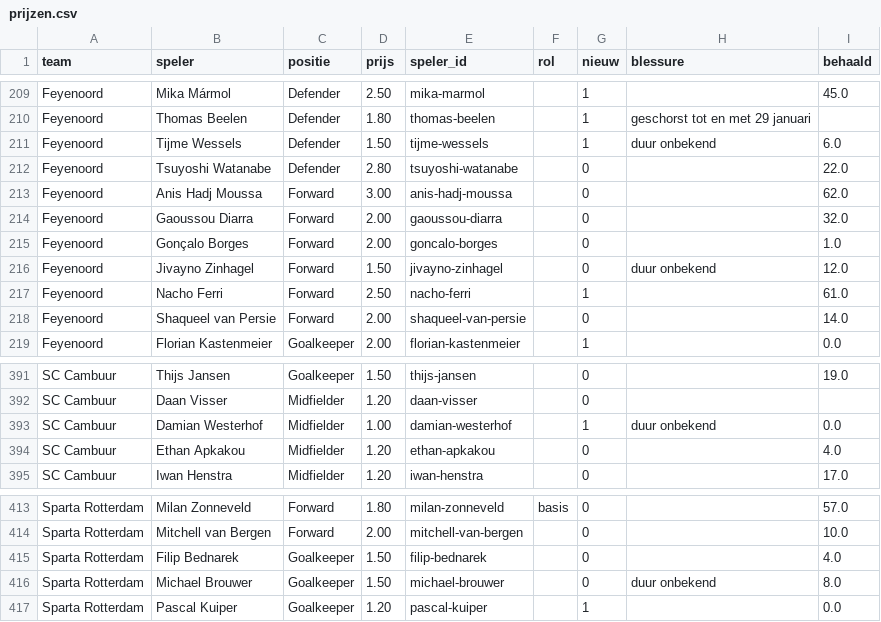
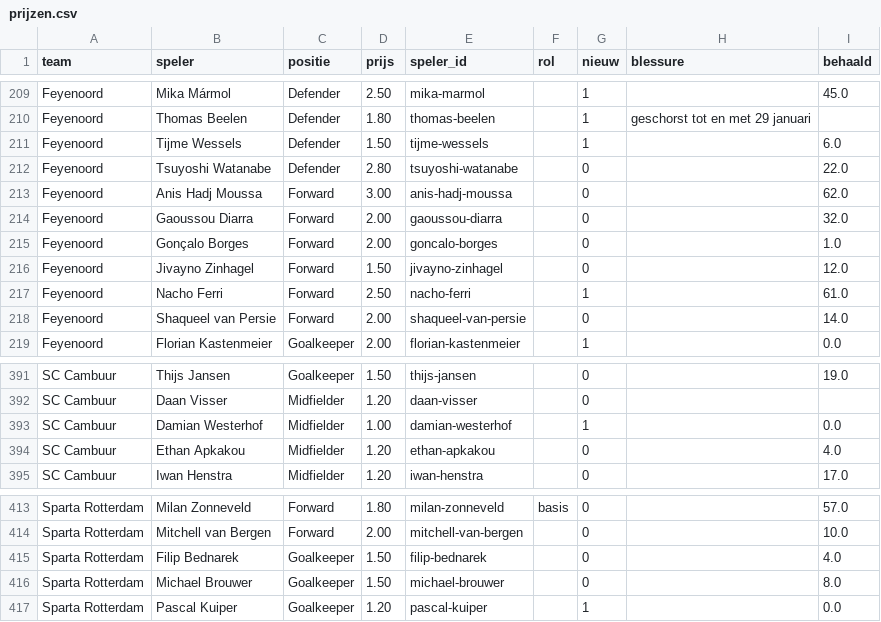
Before and after one commit to tajschneider/eredivisie-data-cvhj2027, a CSV file: prijzen.csv, drawn as a sheet; only a part is shown, gaps mark what is left out.

```diff
--- a/prijzen.csv
+++ b/prijzen.csv
@@ -210,3 +210,3 @@ Feyenoord,Mika Mármol,Defender,2.50,mika-marmol,,1,,45.0
 Feyenoord,Thomas Beelen,Defender,1.80,thomas-beelen,,1,geschorst tot en met 29 januari,
-Feyenoord,Tijme Wessels,Defender,1.50,tijme-wessels,,1,duur onbekend,6.0
+Feyenoord,Tijme Wessels,Defender,1.50,tijme-wessels,,1,,6.0
 Feyenoord,Tsuyoshi Watanabe,Defender,2.80,tsuyoshi-watanabe,,0,,22.0
@@ -215,3 +215,3 @@ Feyenoord,Gaoussou Diarra,Forward,2.00,gaoussou-diarra,,0,,32.0
 Feyenoord,Gonçalo Borges,Forward,2.00,goncalo-borges,,0,,1.0
-Feyenoord,Jivayno Zinhagel,Forward,1.50,jivayno-zinhagel,,0,duur onbekend,12.0
+Feyenoord,Jivayno Zinhagel,Forward,1.50,jivayno-zinhagel,,0,,12.0
 Feyenoord,Nacho Ferri,Forward,2.50,nacho-ferri,,1,,61.0
@@ -392,3 +392,3 @@ SC Cambuur,Thijs Jansen,Goalkeeper,1.50,thijs-jansen,,0,,19.0
 SC Cambuur,Daan Visser,Midfielder,1.20,daan-visser,,0,,
-SC Cambuur,Damian Westerhof,Midfielder,1.00,damian-westerhof,,1,duur onbekend,0.0
+SC Cambuur,Damian Westerhof,Midfielder,1.00,damian-westerhof,,1,,0.0
 SC Cambuur,Ethan Apkakou,Midfielder,1.20,ethan-apkakou,,0,,4.0
@@ -415,3 +415,3 @@ Sparta Rotterdam,Mitchell van Bergen,Forward,2.00,mitchell-van-bergen,,0,,10.0
 Sparta Rotterdam,Filip Bednarek,Goalkeeper,1.50,filip-bednarek,,0,,4.0
-Sparta Rotterdam,Michael Brouwer,Goalkeeper,1.50,michael-brouwer,,0,duur onbekend,8.0
+Sparta Rotterdam,Michael Brouwer,Goalkeeper,1.50,michael-brouwer,,0,,8.0
 Sparta Rotterdam,Pascal Kuiper,Goalkeeper,1.20,pascal-kuiper,,1,,0.0
```
Also changed, not shown: programma.csv, 2 other files.
